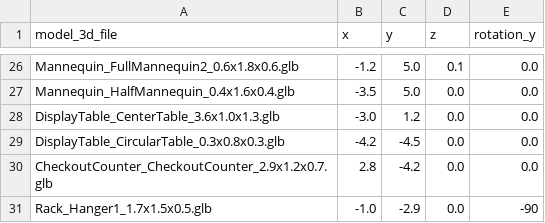
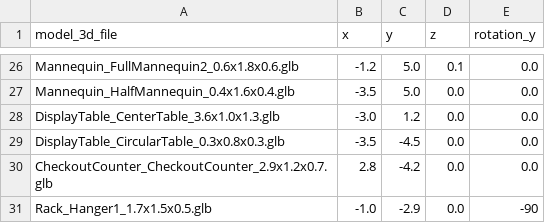
Before and after one commit to sungshincho/neuraltwin-hub, a CSV file: public/models/furniture_product_layout.csv, drawn as a sheet; only a part is shown, gaps mark what is left out.

Commit message:
Update furniture_product_layout.csv

```diff
--- a/public/models/furniture_product_layout.csv
+++ b/public/models/furniture_product_layout.csv
@@ -28,3 +28,3 @@ Mannequin_HalfMannequin_0.4x1.6x0.4.glb,-3.5,5.0,0.0,0.0
 DisplayTable_CenterTable_3.6x1.0x1.3.glb,-3.0,1.2,0.0,0.0
-DisplayTable_CircularTable_0.3x0.8x0.3.glb,-4.2,-4.5,0.0,0.0
+DisplayTable_CircularTable_0.3x0.8x0.3.glb,-3.5,-4.5,0.0,0.0
 CheckoutCounter_CheckoutCounter_2.9x1.2x0.7.glb,2.8,-4.2,0.0,0.0
```
